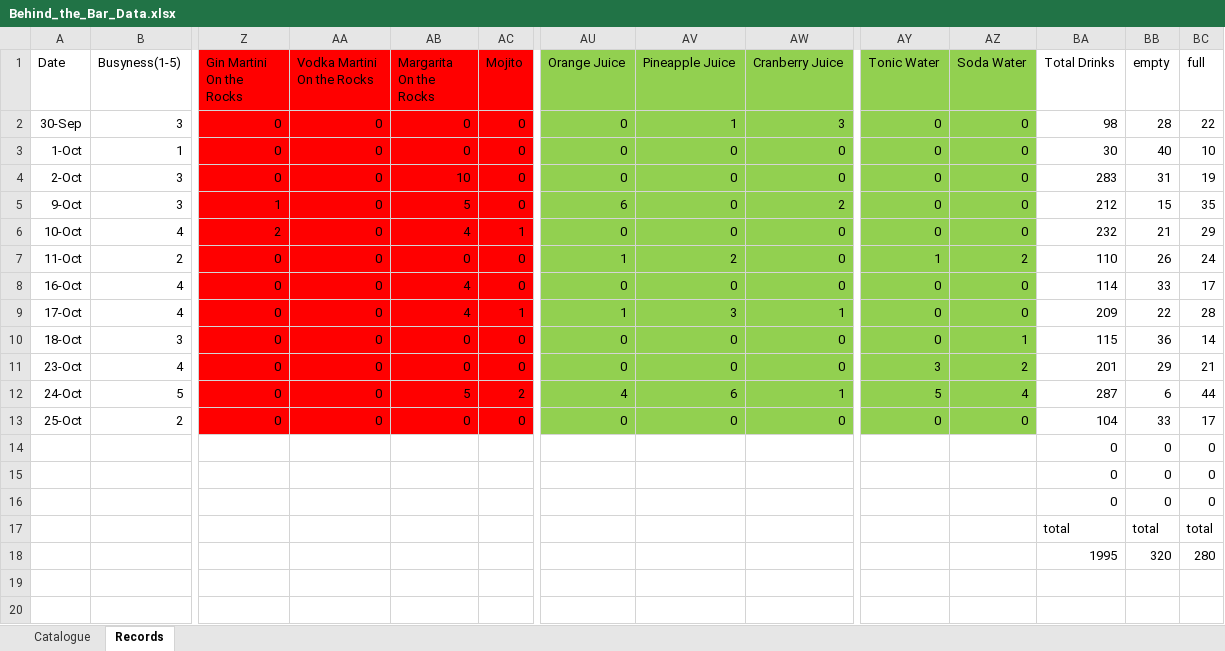
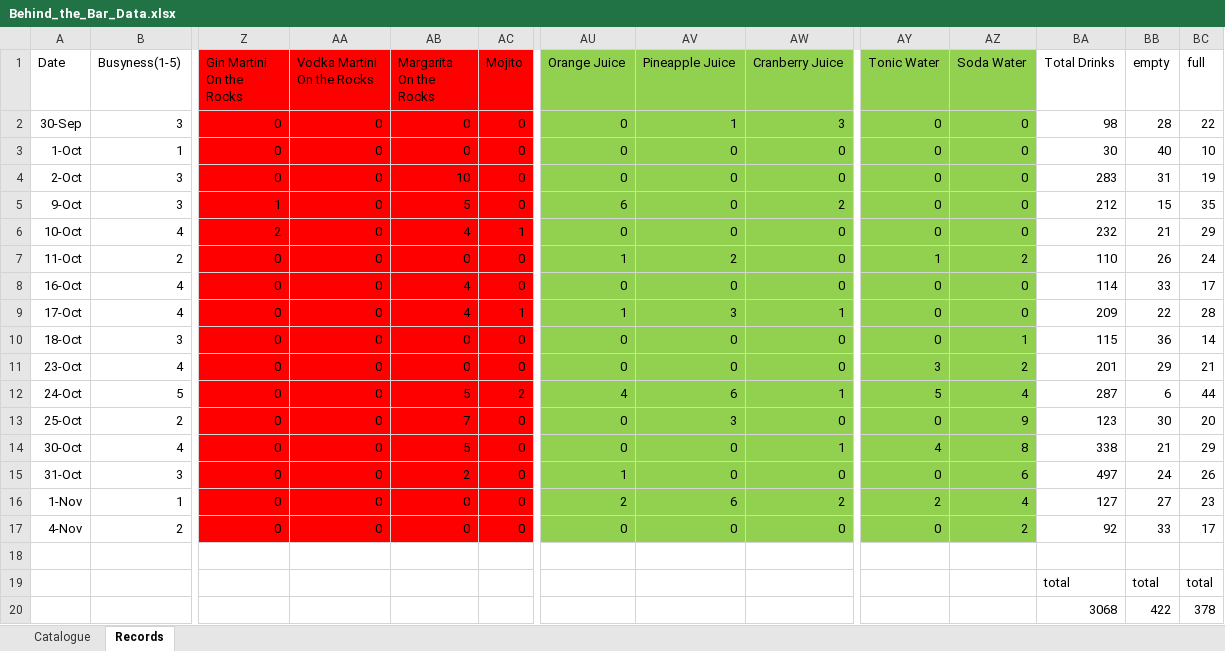
Before and after one commit to 13Mo86/Dear-Data-100, an Excel workbook: Behind_the_Bar_Data.xlsx, sheet Records, drawn as a sheet; only a part is shown, gaps mark what is left out; values as stored, in another font and other column widths than the file's, no borders; removed rows and columns are numbered as before the commit, all else as after; rows hold the shown columns only; the diff names each change by its address in the sheet, - before the commit and + after, or states it on an @@ line.

Commit message:
30 Oct- 04 Nov data entries

```diff
--- a/Behind_the_Bar_Data.xlsx (sheet Records)
+++ b/Behind_the_Bar_Data.xlsx (sheet Records)
-AB13 (Margarita On the Rocks): 0
+AB13 (Margarita On the Rocks): 7
-AV13 (Pineapple Juice): 0
+AV13 (Pineapple Juice): 3
-AZ13 (Soda Water): 0
+AZ13 (Soda Water): 9
-BA13 (Total Drinks): 104
+BA13 (Total Drinks): 123
-BB13 (empty): 33
+BB13 (empty): 30
-BC13 (full): 17
+BC13 (full): 20
-row 14:  |  |  |  |  |  |  |  |  |  |  | 0 | 0 | 0
-row 15:  |  |  |  |  |  |  |  |  |  |  | 0 | 0 | 0
+row 14: 30-Oct | 4 | 0 | 0 | 5 | 0 | 0 | 0 | 1 | 4 | 8 | 338 | 21 | 29
+row 15: 31-Oct | 3 | 0 | 0 | 2 | 0 | 1 | 0 | 0 | 0 | 6 | 497 | 24 | 26
+row 16: 1-Nov | 1 | 0 | 0 | 0 | 0 | 2 | 6 | 2 | 2 | 4 | 127 | 27 | 23
+row 17: 4-Nov | 2 | 0 | 0 | 0 | 0 | 0 | 0 | 0 | 0 | 2 | 92 | 33 | 17
-row 18:  |  |  |  |  |  |  |  |  |  |  | 0 | 0 | 0
+row 18: (empty)
-row 18:  |  |  |  |  |  |  |  |  |  |  | 1995 | 320 | 280
+row 20:  |  |  |  |  |  |  |  |  |  |  | 3068 | 422 | 378
```
Also changed, not shown: 2 other files.
